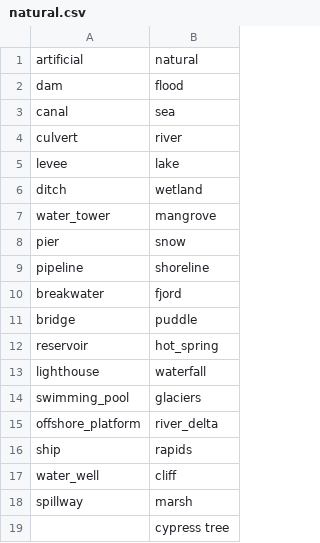
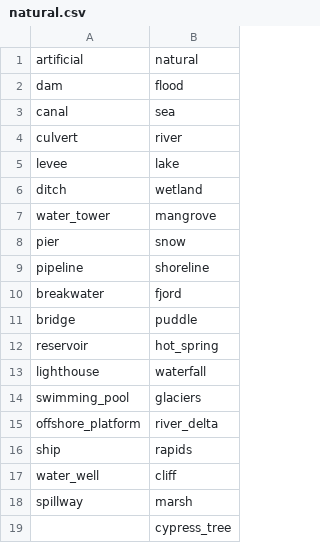
Before and after one commit to smhassanerfani/atlantis, a CSV file: CVAT/managing labels/natural.csv, drawn as a sheet.

Commit message:
modified labels

```diff
--- a/CVAT/managing labels/natural.csv
+++ b/CVAT/managing labels/natural.csv
@@ -18,2 +18,2 @@ water_well,cliff
 spillway,marsh
-,cypress tree
+,cypress_tree
```
Also changed, not shown: 1 other file.
